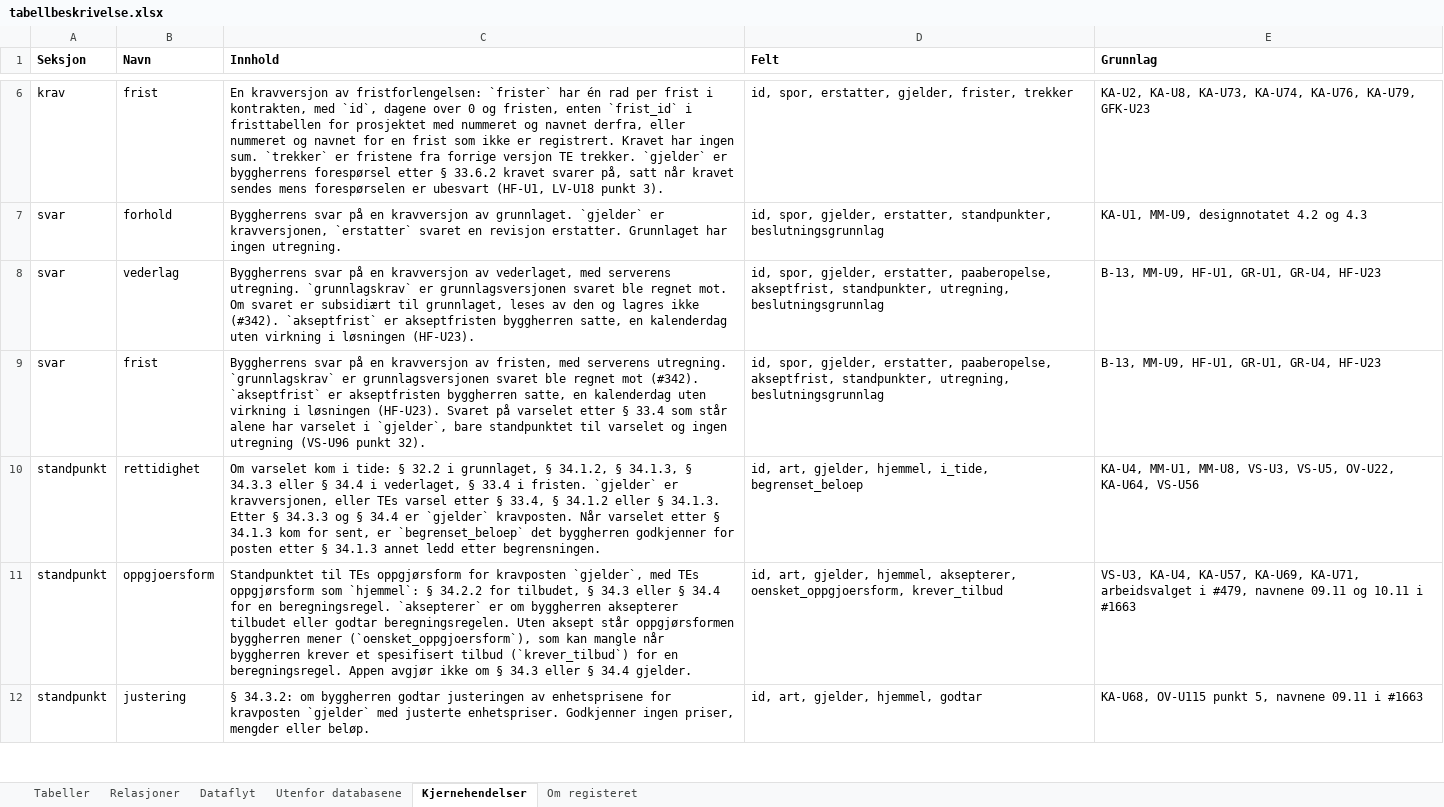
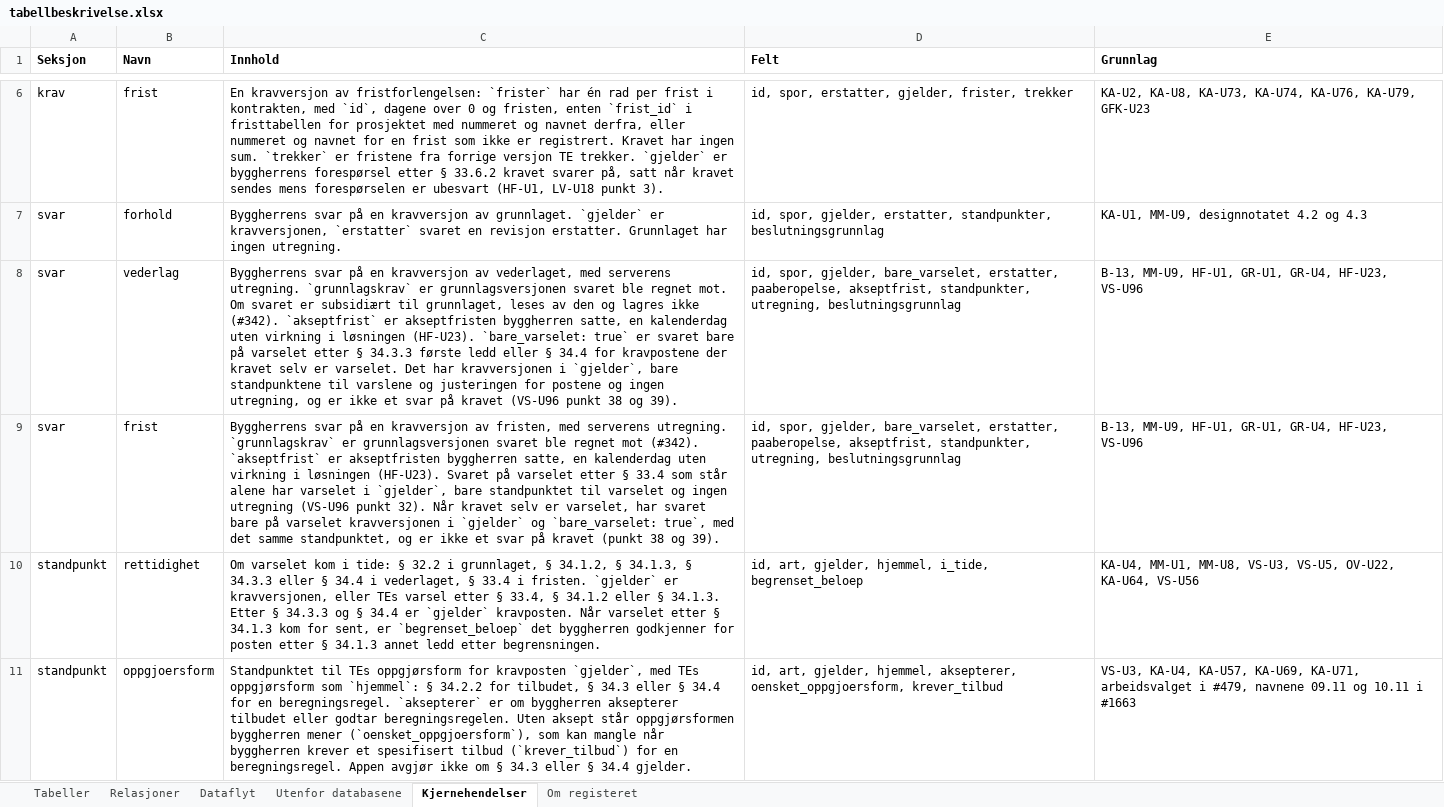
Before and after one commit to khjohns/endringsmeldinger, an Excel workbook: docs/datamodell/tabellbeskrivelse.xlsx, sheet Kjernehendelser, drawn as a sheet; only a part is shown, gaps mark what is left out; the shorter side is filled out with more unchanged rows; values as stored, in another font and other column widths than the file's, no borders; the diff names each change by its address in the sheet, - before the commit and + after, or states it on an @@ line.

```diff
--- a/docs/datamodell/tabellbeskrivelse.xlsx (sheet Kjernehendelser)
+++ b/docs/datamodell/tabellbeskrivelse.xlsx (sheet Kjernehendelser)
-C8 (Innhold): …løsningen (HF-U23).
+C8 (Innhold): …løsningen (HF-U23). `bare_varselet: true` er svaret bare på varselet etter § 34.3.3 første ledd eller § 34.4 for kravpostene der kravet selv er varselet. Det har kravversjonen i `gjelder`, bare standpunktene til varslene og justeringen for postene og ingen utregning, og er ikke et svar på kravet (VS-U96 punkt 38 og 39).
-D8:D9 (Felt): …spor, gjelder, erstatter, paaberopelse,…
+D8:D9 (Felt): …spor, gjelder, bare_varselet, erstatter, paaberopelse,…
-E8:E9 (Grunnlag): B-13, MM-U9, HF-U1, GR-U1, GR-U4, HF-U23
+E8:E9 (Grunnlag): B-13, MM-U9, HF-U1, GR-U1, GR-U4, HF-U23, VS-U96
-C9 (Innhold): …punkt 32).
+C9 (Innhold): …punkt 32). Når kravet selv er varselet, har svaret bare på varselet kravversjonen i `gjelder` og `bare_varselet: true`, med det samme standpunktet, og er ikke et svar på kravet (punkt 38 og 39).
```
Also changed, not shown: 37 other files.
